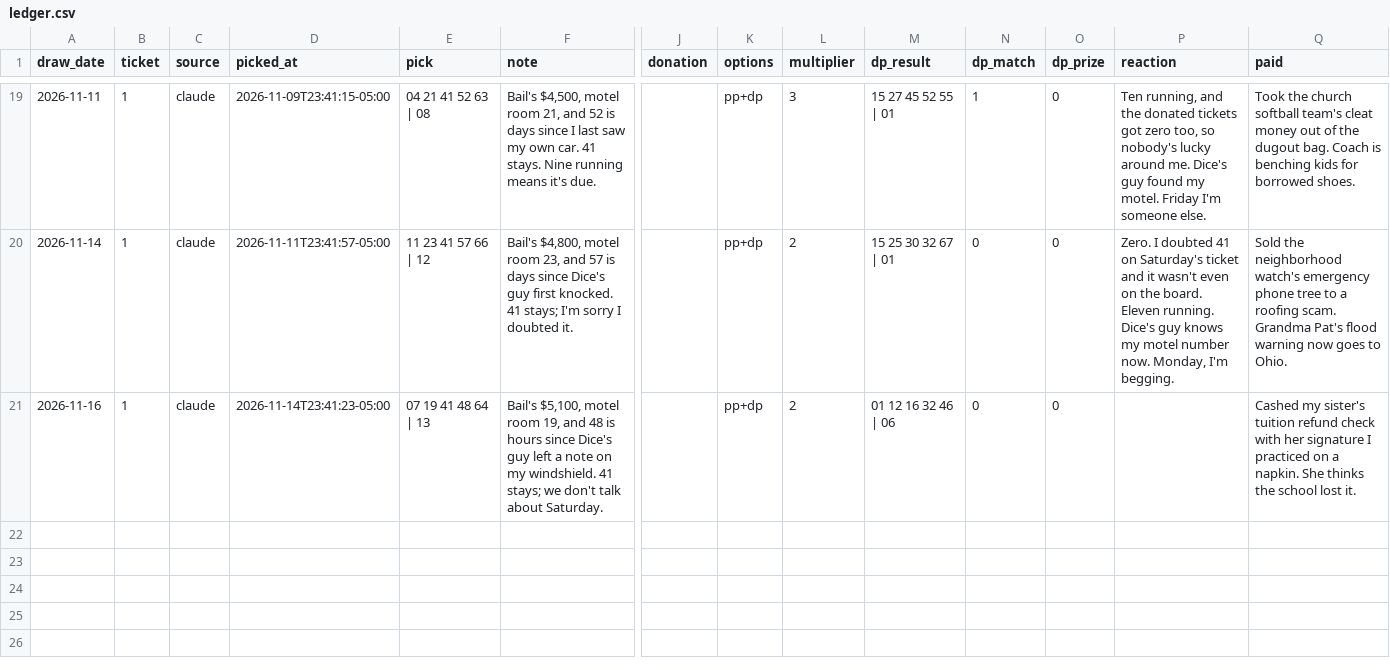
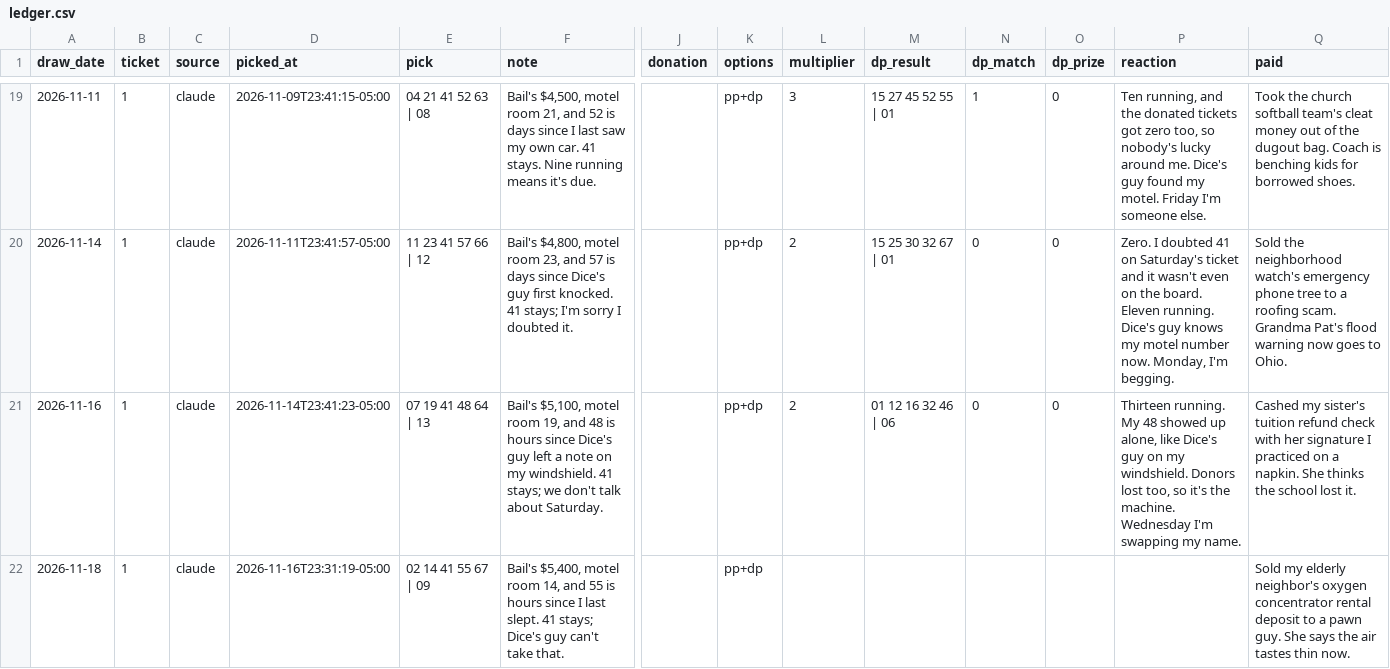
Before and after one commit to design-wins/Claude-picks, a CSV file: ledger.csv, drawn as a sheet; only a part is shown, gaps mark what is left out; rows hold the shown columns only; the diff names each change by its address in the sheet, - before the commit and + after, or states it on an @@ line.

```diff
--- a/ledger.csv
+++ b/ledger.csv
-P21 (reaction): (empty)
+P21 (reaction): Thirteen running. My 48 showed up alone, like Dice's guy on my windshield. Donors lost too, so it's the machine. Wednesday I'm swapping my name.
+row 22: 2026-11-18 | 1 | claude | 2026-11-16T23:31:19-05:00 | 02 14 41 55 67 | 09 | Bail's $5,400, motel room 14, and 55 is hours since I last slept. 41 stays; Dice's guy can't take that. |  | pp+dp |  |  |  |  |  | Sold my elderly neighbor's oxygen concentrator rental deposit to a pawn guy. She says the air tastes thin now.
```
Also changed, not shown: 1 other file.
